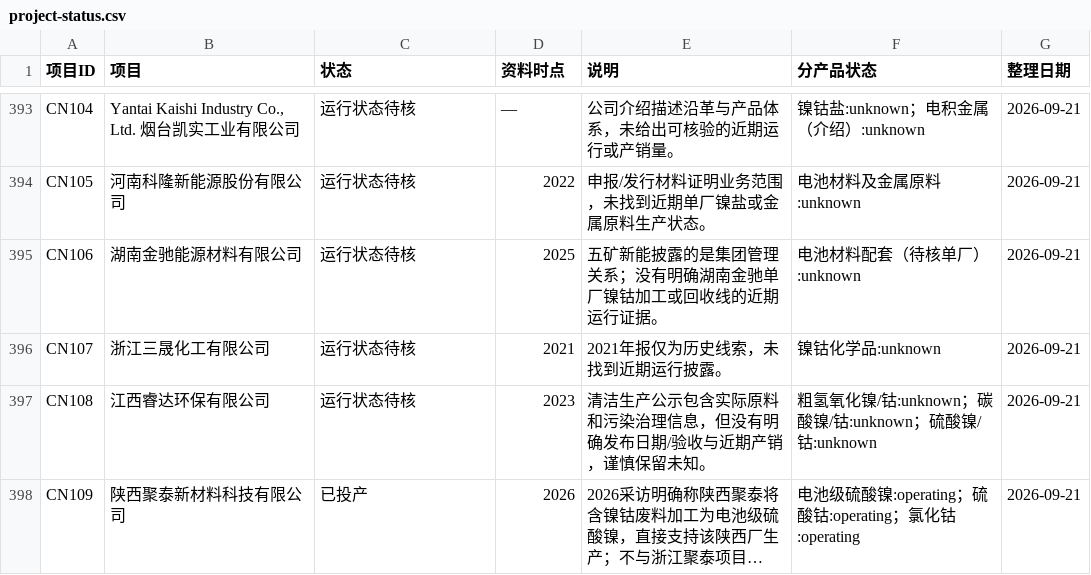
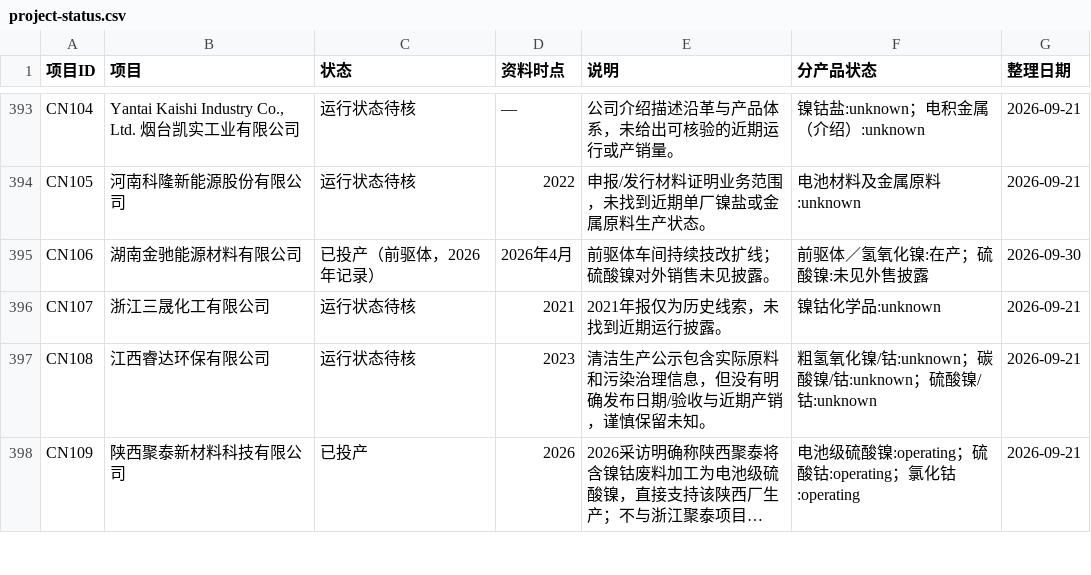
Before and after one commit to bc050603/indonesia-nickel, a CSV file: library/project-status.csv, drawn as a sheet; only a part is shown, gaps mark what is left out; long unchanged cells end in …; the diff covers the shown part only.

```diff
--- a/library/project-status.csv
+++ b/library/project-status.csv
@@ -394,3 +394,3 @@ CN104,"Yantai Kaishi Industry Co., Ltd. 烟台凯实工业有限公司",运行
 CN105,河南科隆新能源股份有限公司,运行状态待核,2022,申报/发行材料证明业务范围，未找到近期单厂镍盐或金属原料生产状态。,电池材料及金属原料:unknown,2026-09-21
-CN106,湖南金驰能源材料有限公司,运行状态待核,2025,五矿新能披露的是集团管理关系；没有明确湖南金驰单厂镍钴加工或回收线的近期运行证据。,电池材料配套（待核单厂）:unknown,2026-09-21
+CN106,湖南金驰能源材料有限公司,已投产（前驱体，2026年记录）,2026年4月,前驱体车间持续技改扩线；硫酸镍对外销售未见披露。,前驱体／氢氧化镍:在产；硫酸镍:未见外售披露,2026-09-30
 CN107,浙江三晟化工有限公司,运行状态待核,2021,2021年报仅为历史线索，未找到近期运行披露。,镍钴化学品:unknown,2026-09-21
```
Also changed, not shown: 69 edited cells elsewhere in this file, 14 other files.
